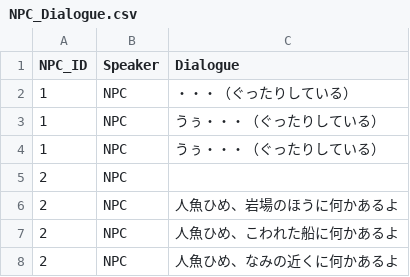
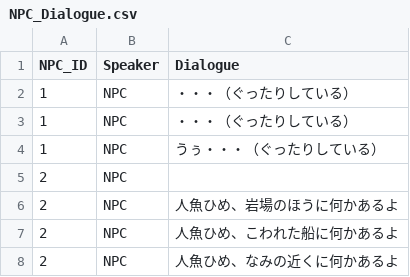
Before and after one commit to team-picture-books/Picture_Books_Main, a CSV file: seens2/Assets/Resources/NPC_Dialogue.csv, drawn as a sheet.

```diff
--- a/seens2/Assets/Resources/NPC_Dialogue.csv
+++ b/seens2/Assets/Resources/NPC_Dialogue.csv
@@ -2,3 +2,3 @@
 1,NPC,・・・（ぐったりしている）
-1,NPC,うぅ・・・（ぐったりしている）
+1,NPC,・・・（ぐったりしている）
 1,NPC,うぅ・・・（ぐったりしている）
```
Also changed, not shown: seens2/Assets/Resources/NPC_Dialogue 2.csv, 56 other files.
